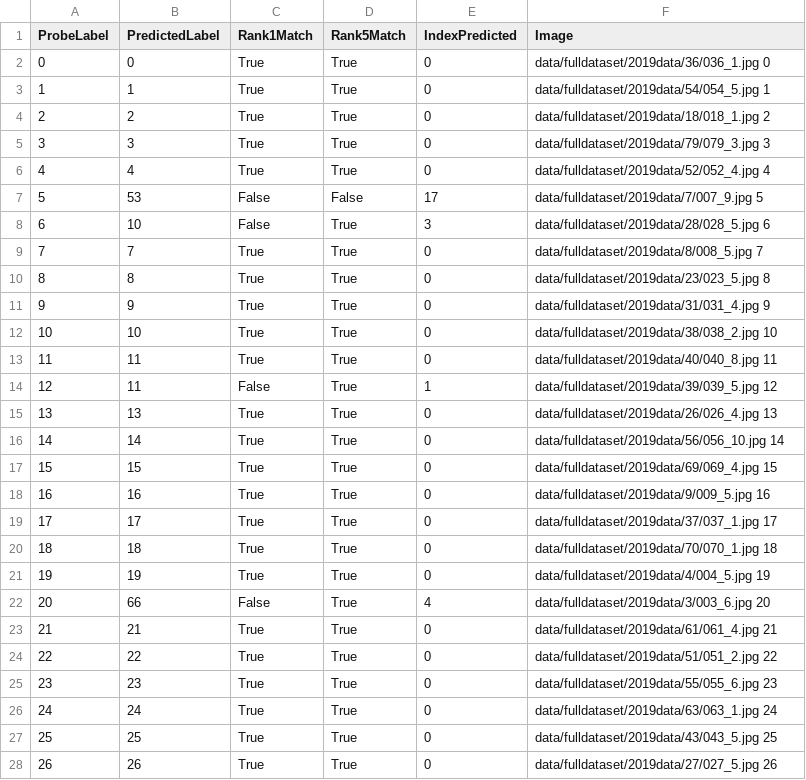
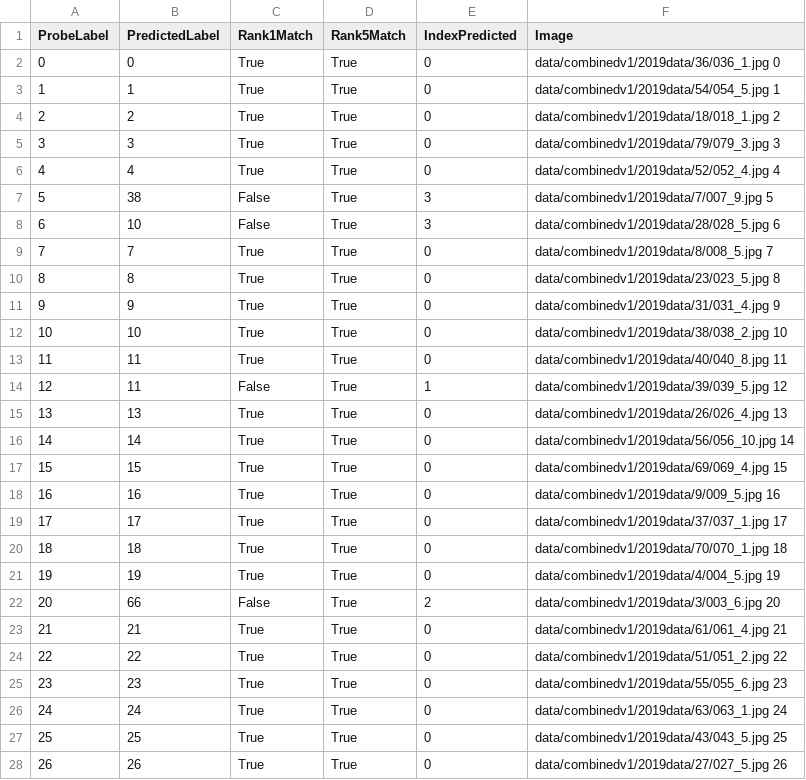
Before and after one commit to zbirenbaum/SealFaceRecognition, a CSV file: log/result_fold_1.csv, drawn as a sheet; only a part is shown; the diff covers the shown part only.

```diff
--- a/log/result_fold_1.csv
+++ b/log/result_fold_1.csv
@@ -1,28 +1,28 @@
 ProbeLabel,PredictedLabel,Rank1Match,Rank5Match,IndexPredicted,Image
-0,0,True,True,0,data/fulldataset/2019data/36/036_1.jpg 0
-1,1,True,True,0,data/fulldataset/2019data/54/054_5.jpg 1
-2,2,True,True,0,data/fulldataset/2019data/18/018_1.jpg 2
-3,3,True,True,0,data/fulldataset/2019data/79/079_3.jpg 3
-4,4,True,True,0,data/fulldataset/2019data/52/052_4.jpg 4
-5,53,False,False,17,data/fulldataset/2019data/7/007_9.jpg 5
-6,10,False,True,3,data/fulldataset/2019data/28/028_5.jpg 6
-7,7,True,True,0,data/fulldataset/2019data/8/008_5.jpg 7
-8,8,True,True,0,data/fulldataset/2019data/23/023_5.jpg 8
-9,9,True,True,0,data/fulldataset/2019data/31/031_4.jpg 9
-10,10,True,True,0,data/fulldataset/2019data/38/038_2.jpg 10
-11,11,True,True,0,data/fulldataset/2019data/40/040_8.jpg 11
-12,11,False,True,1,data/fulldataset/2019data/39/039_5.jpg 12
-13,13,True,True,0,data/fulldataset/2019data/26/026_4.jpg 13
-14,14,True,True,0,data/fulldataset/2019data/56/056_10.jpg 14
-15,15,True,True,0,data/fulldataset/2019data/69/069_4.jpg 15
-16,16,True,True,0,data/fulldataset/2019data/9/009_5.jpg 16
-17,17,True,True,0,data/fulldataset/2019data/37/037_1.jpg 17
-18,18,True,True,0,data/fulldataset/2019data/70/070_1.jpg 18
-19,19,True,True,0,data/fulldataset/2019data/4/004_5.jpg 19
-20,66,False,True,4,data/fulldataset/2019data/3/003_6.jpg 20
-21,21,True,True,0,data/fulldataset/2019data/61/061_4.jpg 21
-22,22,True,True,0,data/fulldataset/2019data/51/051_2.jpg 22
-23,23,True,True,0,data/fulldataset/2019data/55/055_6.jpg 23
-24,24,True,True,0,data/fulldataset/2019data/63/063_1.jpg 24
-25,25,True,True,0,data/fulldataset/2019data/43/043_5.jpg 25
-26,26,True,True,0,data/fulldataset/2019data/27/027_5.jpg 26
+0,0,True,True,0,data/combinedv1/2019data/36/036_1.jpg 0
+1,1,True,True,0,data/combinedv1/2019data/54/054_5.jpg 1
+2,2,True,True,0,data/combinedv1/2019data/18/018_1.jpg 2
+3,3,True,True,0,data/combinedv1/2019data/79/079_3.jpg 3
+4,4,True,True,0,data/combinedv1/2019data/52/052_4.jpg 4
+5,38,False,True,3,data/combinedv1/2019data/7/007_9.jpg 5
+6,10,False,True,3,data/combinedv1/2019data/28/028_5.jpg 6
+7,7,True,True,0,data/combinedv1/2019data/8/008_5.jpg 7
+8,8,True,True,0,data/combinedv1/2019data/23/023_5.jpg 8
+9,9,True,True,0,data/combinedv1/2019data/31/031_4.jpg 9
+10,10,True,True,0,data/combinedv1/2019data/38/038_2.jpg 10
+11,11,True,True,0,data/combinedv1/2019data/40/040_8.jpg 11
+12,11,False,True,1,data/combinedv1/2019data/39/039_5.jpg 12
+13,13,True,True,0,data/combinedv1/2019data/26/026_4.jpg 13
+14,14,True,True,0,data/combinedv1/2019data/56/056_10.jpg 14
+15,15,True,True,0,data/combinedv1/2019data/69/069_4.jpg 15
+16,16,True,True,0,data/combinedv1/2019data/9/009_5.jpg 16
+17,17,True,True,0,data/combinedv1/2019data/37/037_1.jpg 17
+18,18,True,True,0,data/combinedv1/2019data/70/070_1.jpg 18
+19,19,True,True,0,data/combinedv1/2019data/4/004_5.jpg 19
+20,66,False,True,2,data/combinedv1/2019data/3/003_6.jpg 20
+21,21,True,True,0,data/combinedv1/2019data/61/061_4.jpg 21
+22,22,True,True,0,data/combinedv1/2019data/51/051_2.jpg 22
+23,23,True,True,0,data/combinedv1/2019data/55/055_6.jpg 23
+24,24,True,True,0,data/combinedv1/2019data/63/063_1.jpg 24
+25,25,True,True,0,data/combinedv1/2019data/43/043_5.jpg 25
+26,26,True,True,0,data/combinedv1/2019data/27/027_5.jpg 26
```
Also changed, not shown: 56 edited cells elsewhere in this file, log/result_fold_2.csv, log/result_fold_3.csv, 31 other files.
